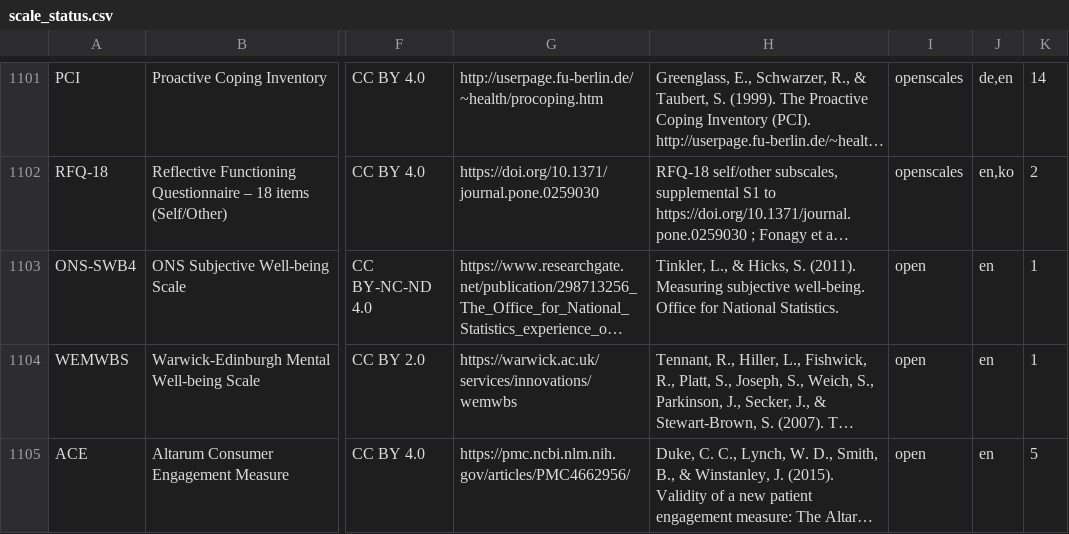
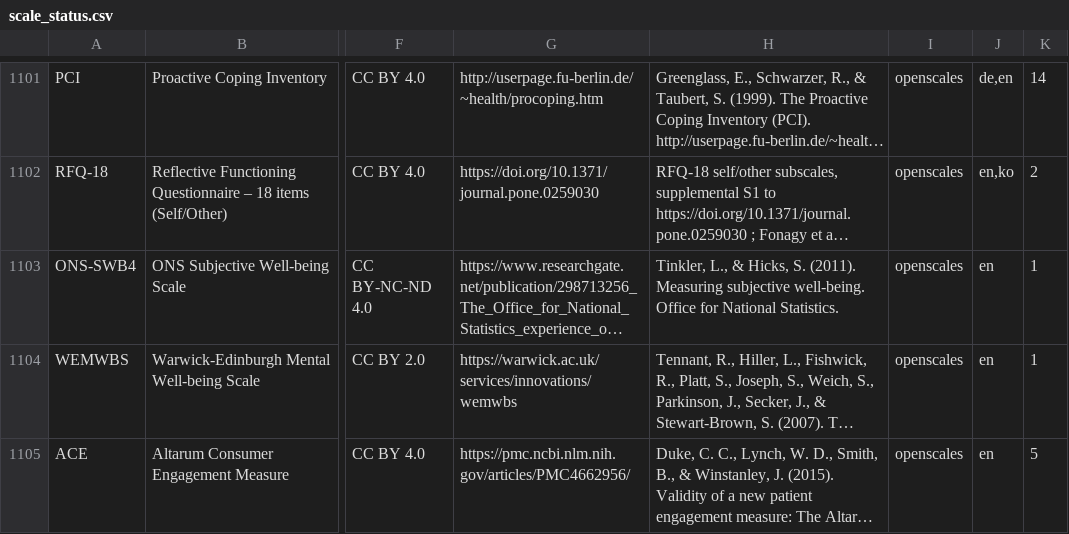
Before and after one commit to stmueller/OpenScales, a CSV file: scales/scale_status.csv, drawn as a sheet; only a part is shown, gaps mark what is left out; long unchanged cells end in …; the diff names each change by its address in the sheet, - before the commit and + after, or states it on an @@ line.

Commit message:
Fix repository field for ACE, WEMWBS, ONS-SWB4 (open → openscales)

```diff
--- a/scales/scale_status.csv
+++ b/scales/scale_status.csv
-I1103:I1105: open
+I1103:I1105: openscales
```
